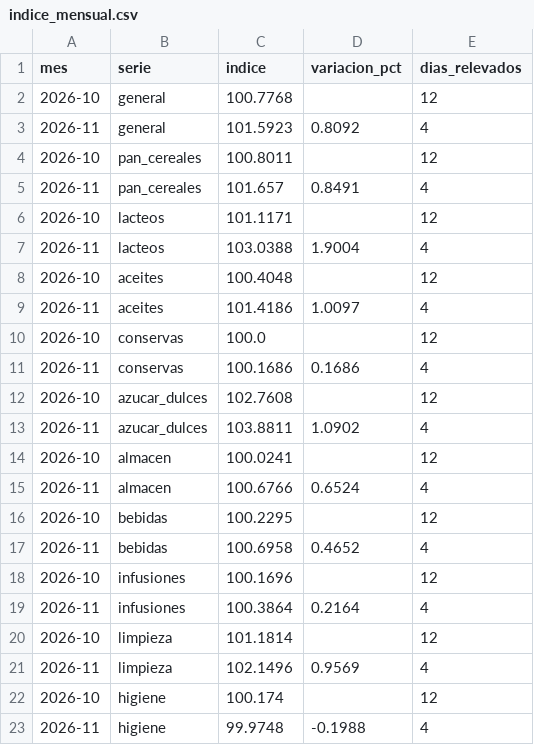
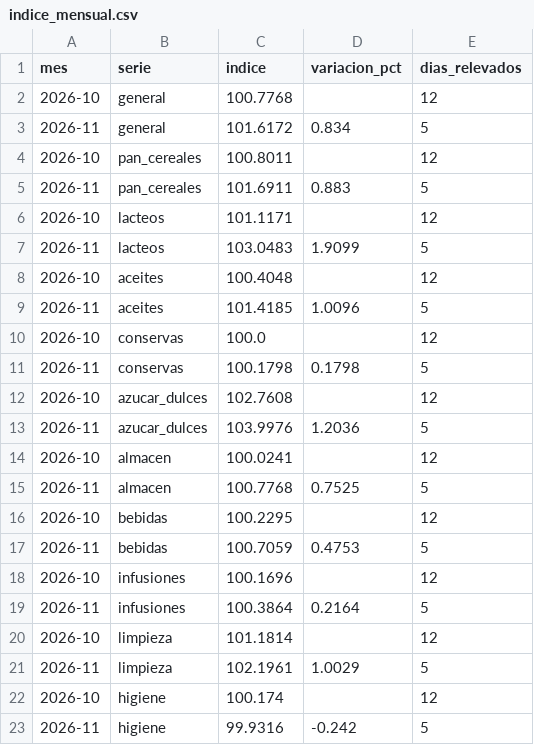
Before and after one commit to enri-escaray/indice-changuito, a CSV file: data/indice_mensual.csv, drawn as a sheet.

```diff
--- a/data/indice_mensual.csv
+++ b/data/indice_mensual.csv
@@ -2,22 +2,22 @@ mes,serie,indice,variacion_pct,dias_relevados
 2026-10,general,100.7768,,12
-2026-11,general,101.5923,0.8092,4
+2026-11,general,101.6172,0.834,5
 2026-10,pan_cereales,100.8011,,12
-2026-11,pan_cereales,101.657,0.8491,4
+2026-11,pan_cereales,101.6911,0.883,5
 2026-10,lacteos,101.1171,,12
-2026-11,lacteos,103.0388,1.9004,4
+2026-11,lacteos,103.0483,1.9099,5
 2026-10,aceites,100.4048,,12
-2026-11,aceites,101.4186,1.0097,4
+2026-11,aceites,101.4185,1.0096,5
 2026-10,conservas,100.0,,12
-2026-11,conservas,100.1686,0.1686,4
+2026-11,conservas,100.1798,0.1798,5
 2026-10,azucar_dulces,102.7608,,12
-2026-11,azucar_dulces,103.8811,1.0902,4
+2026-11,azucar_dulces,103.9976,1.2036,5
 2026-10,almacen,100.0241,,12
-2026-11,almacen,100.6766,0.6524,4
+2026-11,almacen,100.7768,0.7525,5
 2026-10,bebidas,100.2295,,12
-2026-11,bebidas,100.6958,0.4652,4
+2026-11,bebidas,100.7059,0.4753,5
 2026-10,infusiones,100.1696,,12
-2026-11,infusiones,100.3864,0.2164,4
+2026-11,infusiones,100.3864,0.2164,5
 2026-10,limpieza,101.1814,,12
-2026-11,limpieza,102.1496,0.9569,4
+2026-11,limpieza,102.1961,1.0029,5
 2026-10,higiene,100.174,,12
-2026-11,higiene,99.9748,-0.1988,4
+2026-11,higiene,99.9316,-0.242,5
```
Also changed, not shown: data/indice_diario.csv, docs/datos/precios-hoy.csv, 2 other files.
